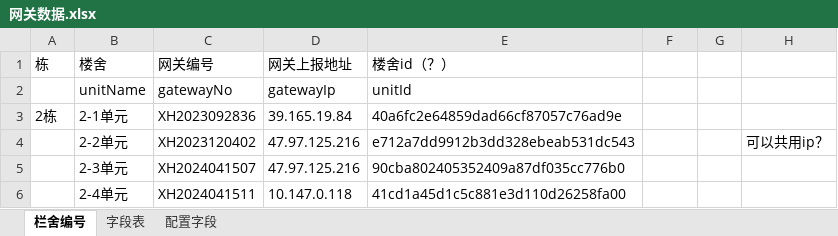
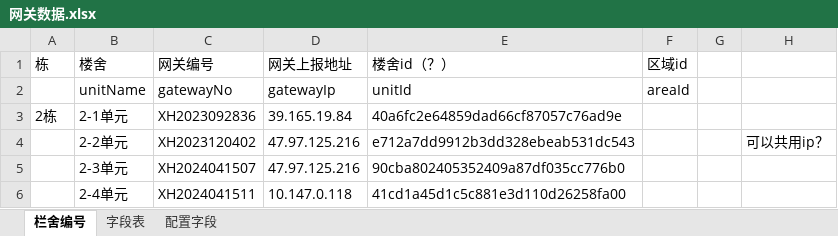
Before and after one commit to yixuan228/work-error-detect, an Excel workbook: other_files/汇兴-增鑫API数据接入/网关数据.xlsx, sheet 栏舍编号, drawn as a sheet; only a part is shown; values as stored, in another font and other column widths than the file's, no borders; the diff names each change by its address in the sheet, - before the commit and + after, or states it on an @@ line.

```diff
--- a/other_files/汇兴-增鑫API数据接入/网关数据.xlsx (sheet 栏舍编号)
+++ b/other_files/汇兴-增鑫API数据接入/网关数据.xlsx (sheet 栏舍编号)
-F1: (empty)
+F1: 区域id
-F2 (区域id): (empty)
+F2 (区域id): areaId
```
Also changed, not shown: other_files/汇兴-增鑫API数据接入/API调用结果.xlsx, 11 other files.
